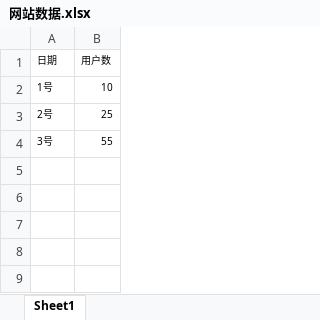
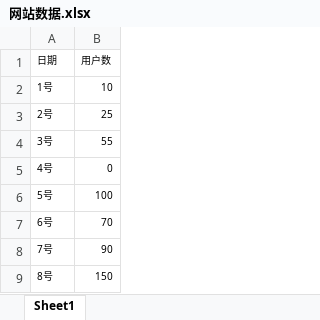
Before and after one commit to XyhTender/ai-bi-backend, an Excel workbook: src/main/resources/网站数据.xlsx, sheet Sheet1, drawn as a sheet; values as stored, in another font and other column widths than the file's, no borders; the diff names each change by its address in the sheet, - before the commit and + after, or states it on an @@ line.

```diff
--- a/src/main/resources/网站数据.xlsx (sheet Sheet1)
+++ b/src/main/resources/网站数据.xlsx (sheet Sheet1)
+row 5: 4号 | 0
+row 6: 5号 | 100
+row 7: 6号 | 70
+row 8: 7号 | 90
+row 9: 8号 | 150
```
Also changed, not shown: 2 other files.
